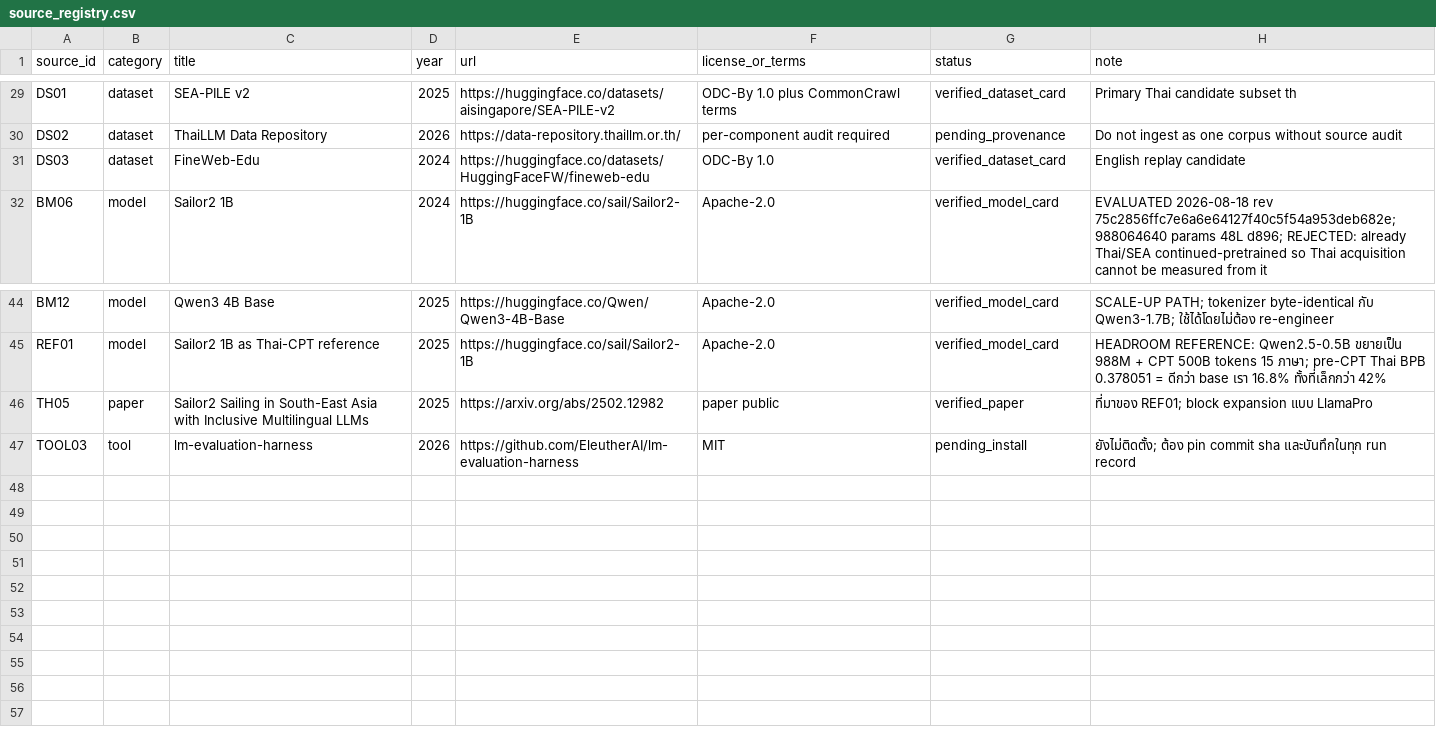
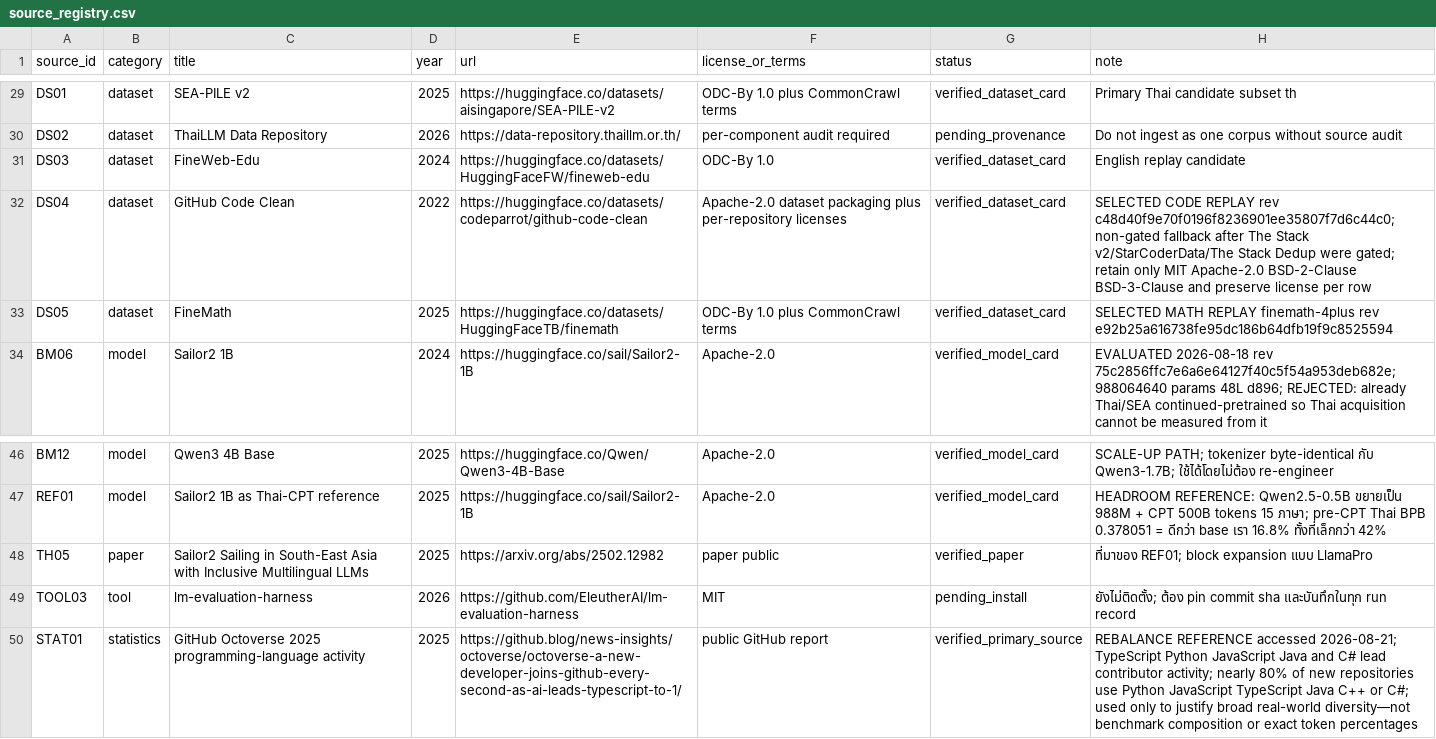
Before and after one commit to payachaijew/ThaiLLM-1B_For_AIAT_Project, a CSV file: sources/source_registry.csv, drawn as a sheet; only a part is shown, gaps mark what is left out; the diff names each change by its address in the sheet, - before the commit and + after, or states it on an @@ line.

Commit message:
docs: corpus status, reproduction steps and updated limitations
corpus รวม 10.96B tokens (ไทย 5.851 + en 3.513 + code 1.000 + math 0.592)
README มีขั้นตอนทำซ้ำครบทั้ง Phase 0/1
ข้อจำกัดที่อัปเดต: decontamination จับได้เฉพาะซ้ำตรงตัว · near-dedup พลาดคู่ที่คล้ายปานกลาง
gitignore กัน removal_list.txt (17.8 MB สร้างใหม่ได้)

```diff
--- a/sources/source_registry.csv
+++ b/sources/source_registry.csv
+row 32: DS04 | dataset | GitHub Code Clean | 2022 | https://huggingface.co/datasets/codeparrot/github-code-clean | Apache-2.0 dataset packaging plus per-repository licenses | verified_dataset_card | SELECTED CODE REPLAY rev c48d40f9e70f0196f8236901ee35807f7d6c44c0; non-gated fallback after The Stack v2/StarCoderData/The Stack Dedup were gated; retain only MIT Apache-2.0 BSD-2-Clause BSD-3-Clause and preserve license per row
+row 33: DS05 | dataset | FineMath | 2025 | https://huggingface.co/datasets/HuggingFaceTB/finemath | ODC-By 1.0 plus CommonCrawl terms | verified_dataset_card | SELECTED MATH REPLAY finemath-4plus rev e92b25a616738fe95dc186b64dfb19f9c8525594
+row 50: STAT01 | statistics | GitHub Octoverse 2025 programming-language activity | 2025 | https://github.blog/news-insights/octoverse/octoverse-a-new-developer-joins-github-every-second-as-ai-leads-typescript-to-1/ | public GitHub report | verified_primary_source | REBALANCE REFERENCE accessed 2026-08-21; TypeScript Python JavaScript Java and C# lead contributor activity; nearly 80% of new repositories use Python JavaScript TypeScript Java C++ or C#; used only to justify broad real-world diversity—not benchmark composition or exact token percentages
```
Also changed, not shown: 10 other files.
